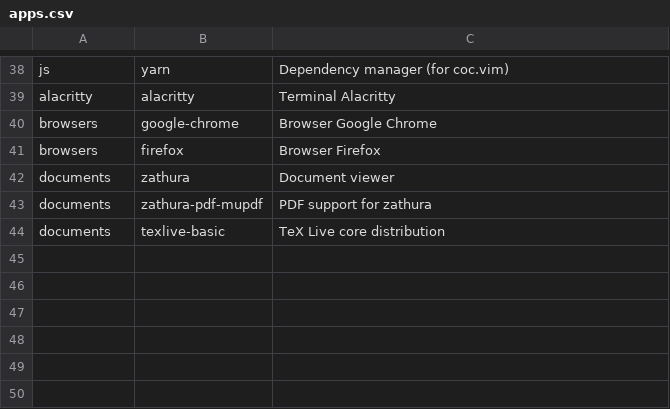
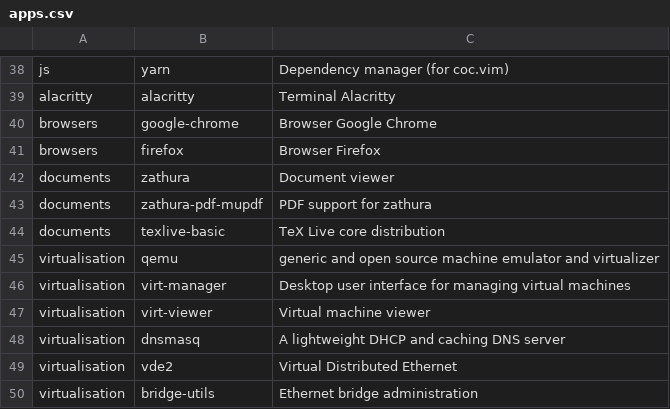
Before and after one commit to benjaminshawki/arch_installer, a CSV file: apps.csv, drawn as a sheet; only a part is shown, gaps mark what is left out.

Commit message:
Add virtualisation csv and installer

```diff
--- a/apps.csv
+++ b/apps.csv
@@ -44 +44,7 @@ documents,zathura-pdf-mupdf,PDF support for zathura
 documents,texlive-basic,TeX Live core distribution
+virtualisation,qemu,generic and open source machine emulator and virtualizer
+virtualisation,virt-manager,Desktop user interface for managing virtual machines
+virtualisation,virt-viewer,Virtual machine viewer
+virtualisation,dnsmasq,A lightweight DHCP and caching DNS server
+virtualisation,vde2,Virtual Distributed Ethernet
+virtualisation,bridge-utils,Ethernet bridge administration
```
Also changed, not shown: 1 other file.
